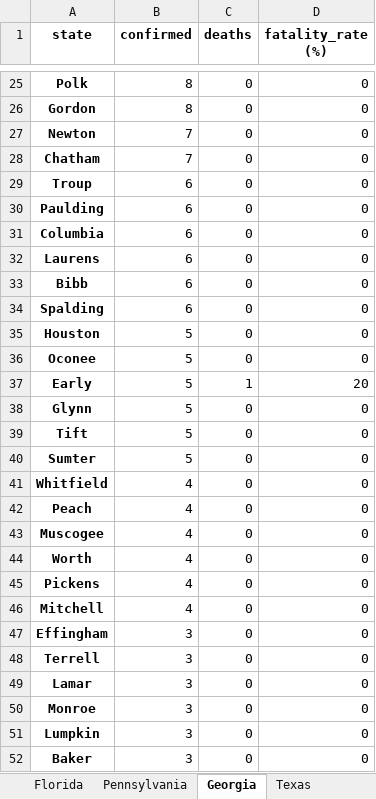
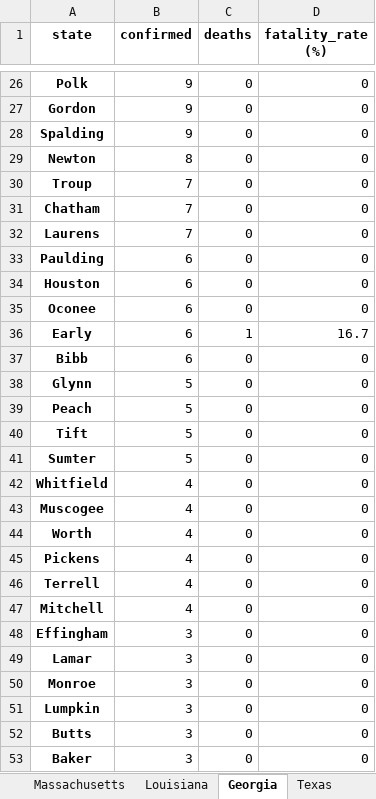
Before and after one commit to apgr0ss/covid19-scraper, an Excel workbook: covid_19_by_county.xlsx, sheet Georgia, drawn as a sheet; only a part is shown, gaps mark what is left out; values as stored, in another font and other column widths than the file's, no borders; removed rows and columns are numbered as before the commit, all else as after; the diff covers the shown part only; the diff names each change by its address in the sheet, - before the commit and + after, or states it on an @@ line.

```diff
--- a/covid_19_by_county.xlsx (sheet Georgia)
+++ b/covid_19_by_county.xlsx (sheet Georgia)
-B26:B27 (confirmed): 8
+B26:B27 (confirmed): 9
+row 28: Spalding | 9 | 0 | 0
-B29 (confirmed): 7
+B29 (confirmed): 8
+row 30: Troup | 7 | 0 | 0
-A32 (state): Troup
+A32 (state): Laurens
-B32 (confirmed): 6
+B32 (confirmed): 7
-A34 (state): Columbia
+A34 (state): Houston
-A35 (state): Laurens
+A35 (state): Oconee
+row 36: Early | 6 | 1 | 16.7
-row 34: Spalding | 6 | 0 | 0
-row 35: Houston | 5 | 0 | 0
-row 36: Oconee | 5 | 0 | 0
-row 37: Early | 5 | 1 | 20
+row 39: Peach | 5 | 0 | 0
-row 42: Peach | 4 | 0 | 0
+row 46: Terrell | 4 | 0 | 0
-row 48: Terrell | 3 | 0 | 0
+row 52: Butts | 3 | 0 | 0
```
Also changed, not shown: 8 added rows, 7 removed rows and 25 edited cells elsewhere in this sheet, sheet Alabama, sheet Florida, sheet Texas, sheet California, sheet Colorado, sheet Washington, 26 more sheets, other sheet tabs, 1 other file.
